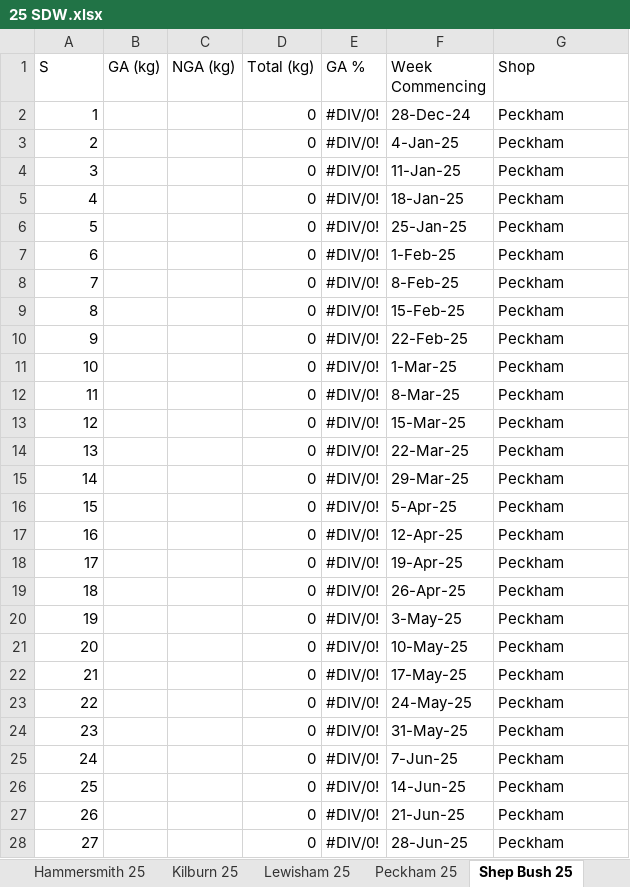
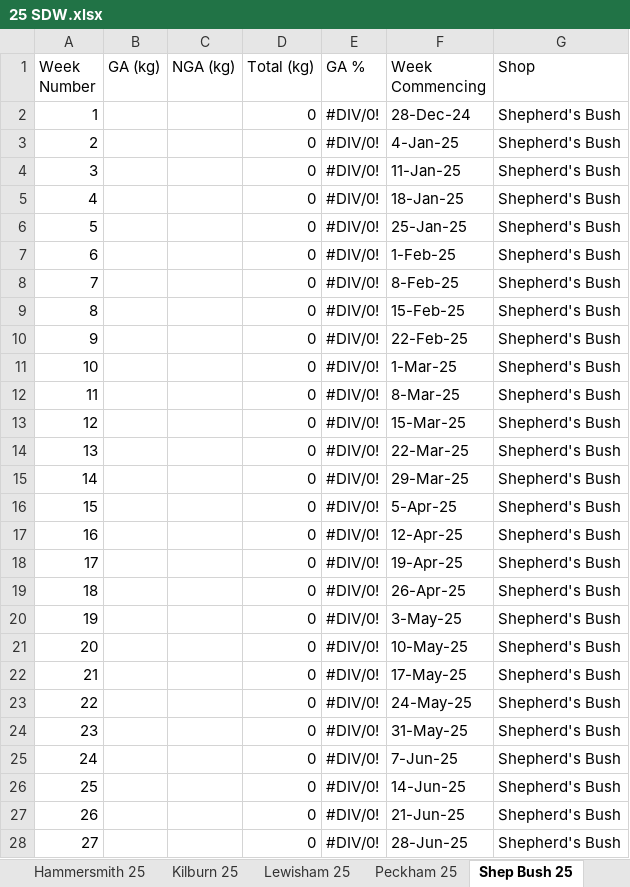
Before and after one commit to traidgiftaid/sdw, an Excel workbook: 25 SDW.xlsx, sheet Shep Bush 25, drawn as a sheet; only a part is shown; values as stored, in another font and other column widths than the file's, no cell formats; table styles not drawn; the diff covers the shown part only; the diff names each change by its address in the sheet, - before the commit and + after, or states it on an @@ line.

```diff
--- a/25 SDW.xlsx (sheet Shep Bush 25)
+++ b/25 SDW.xlsx (sheet Shep Bush 25)
-A1: S
+A1: Week Number
-G2:G28 (Shop): Peckham
+G2:G28 (Shop): Shepherd's Bush
```
Also changed, not shown: 25 edited cells elsewhere in this sheet, sheet Peckham 25, cell formats, 24 SDW.xlsx.
